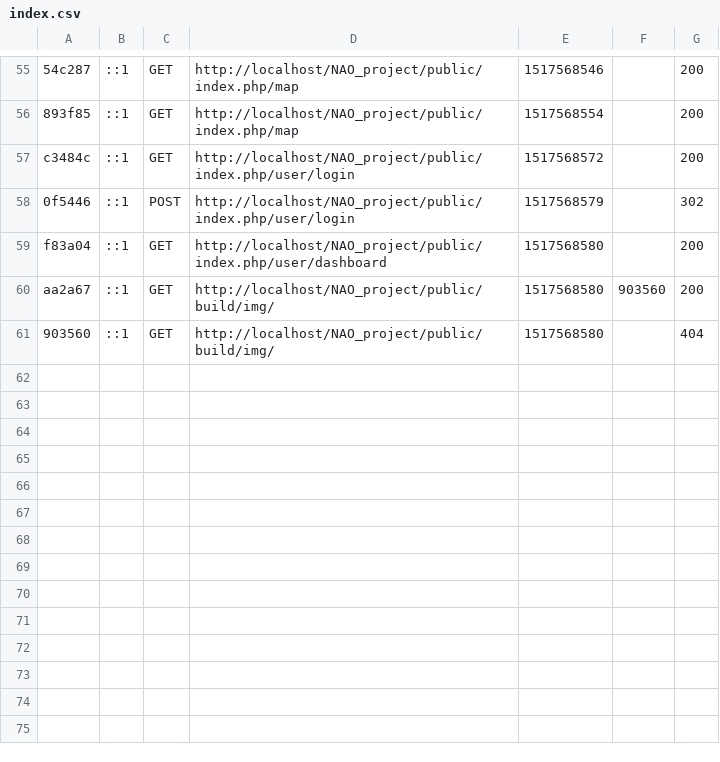
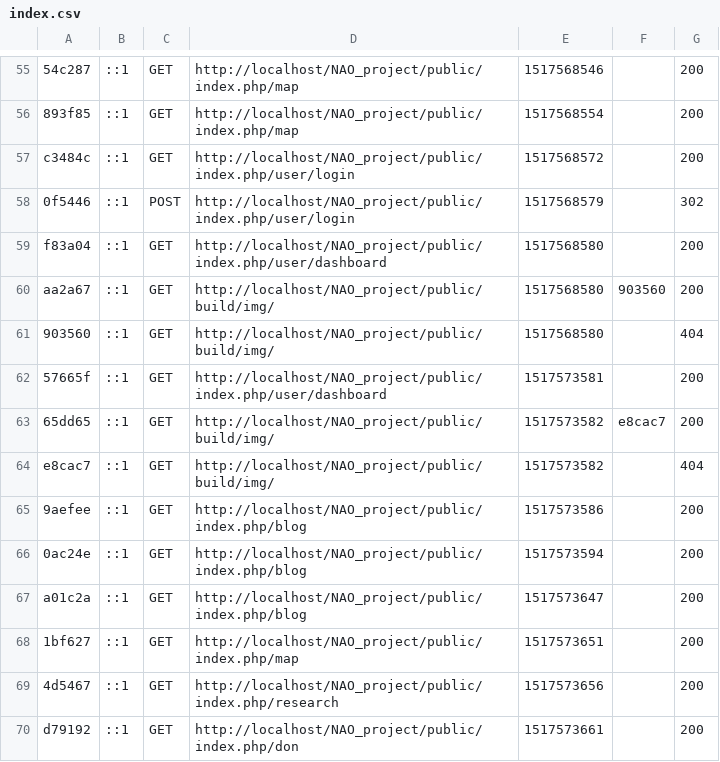
Before and after one commit to HakimLMS/NAO_Project, a CSV file: var/cache/dev/profiler/index.csv, drawn as a sheet; only a part is shown, gaps mark what is left out; the diff names each change by its address in the sheet, - before the commit and + after, or states it on an @@ line.

```diff
--- a/var/cache/dev/profiler/index.csv
+++ b/var/cache/dev/profiler/index.csv
+row 62: 57665f | ::1 | GET | http://localhost/NAO_project/public/index.php/user/dashboard | 1517573581 |  | 200
+row 63: 65dd65 | ::1 | GET | http://localhost/NAO_project/public/build/img/ | 1517573582 | e8cac7 | 200
+row 64: e8cac7 | ::1 | GET | http://localhost/NAO_project/public/build/img/ | 1517573582 |  | 404
+row 65: 9aefee | ::1 | GET | http://localhost/NAO_project/public/index.php/blog | 1517573586 |  | 200
+row 66: 0ac24e | ::1 | GET | http://localhost/NAO_project/public/index.php/blog | 1517573594 |  | 200
+row 67: a01c2a | ::1 | GET | http://localhost/NAO_project/public/index.php/blog | 1517573647 |  | 200
+row 68: 1bf627 | ::1 | GET | http://localhost/NAO_project/public/index.php/map | 1517573651 |  | 200
+row 69: 4d5467 | ::1 | GET | http://localhost/NAO_project/public/index.php/research | 1517573656 |  | 200
+row 70: d79192 | ::1 | GET | http://localhost/NAO_project/public/index.php/don | 1517573661 |  | 200
```
Also changed, not shown: 13 other files.
